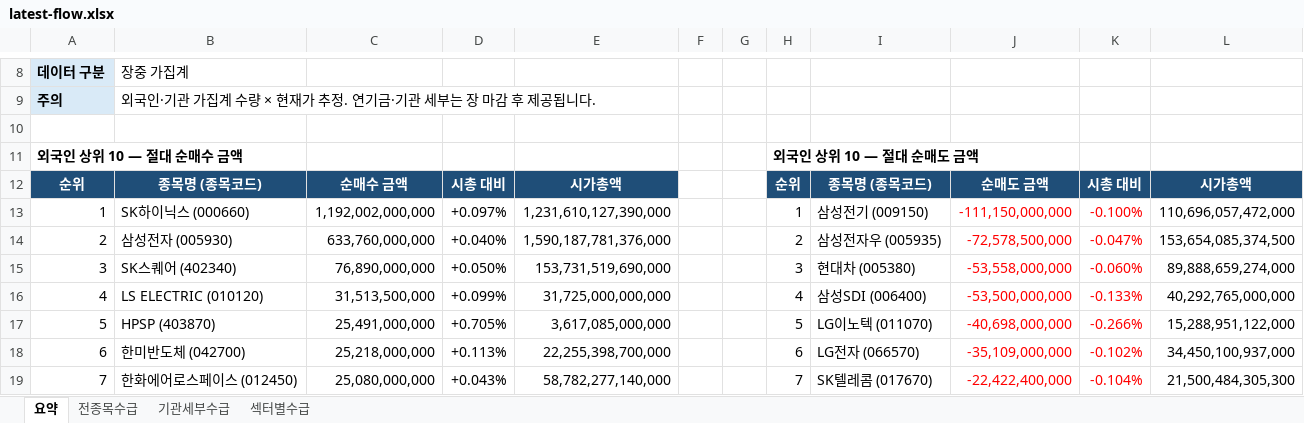
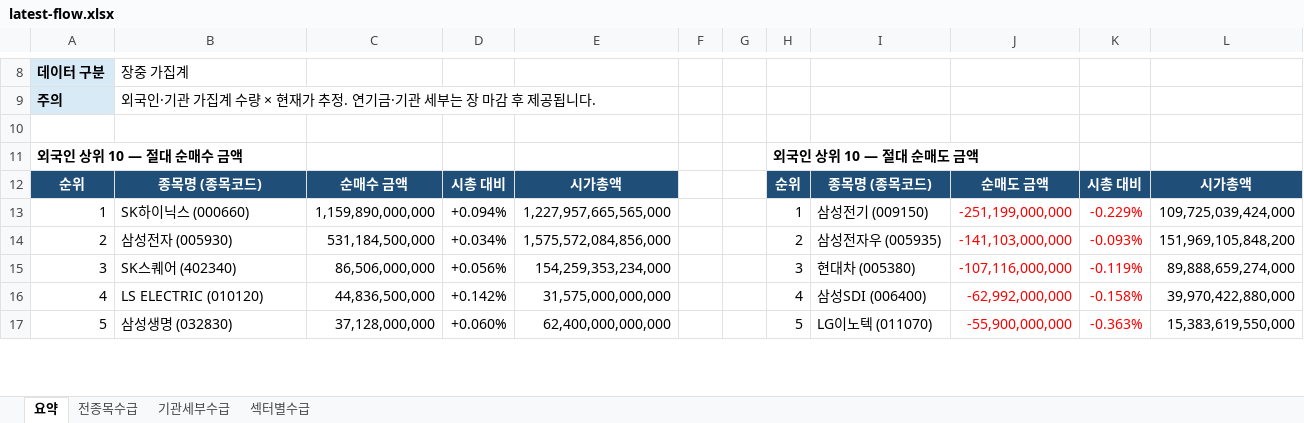
Before and after one commit to HeeChaNY/stock-market-dashboards, an Excel workbook: dashboard/latest-flow.xlsx, sheet 요약, drawn as a sheet; only a part is shown, gaps mark what is left out; values as stored, in another font and other column widths than the file's, no borders; removed rows and columns are numbered as before the commit, all else as after; the diff covers the shown part only; the diff names each change by its address in the sheet, - before the commit and + after, or states it on an @@ line.

```diff
--- a/dashboard/latest-flow.xlsx (sheet 요약)
+++ b/dashboard/latest-flow.xlsx (sheet 요약)
-C13: 1,192,002,000,000
+C13: 1,159,890,000,000
-D13: +0.097%
+D13: +0.094%
-E13: 1,231,610,127,390,000
+E13: 1,227,957,665,565,000
-J13: -111,150,000,000
+J13: -251,199,000,000
-K13: -0.100%
+K13: -0.229%
-L13: 110,696,057,472,000
+L13: 109,725,039,424,000
-C14: 633,760,000,000
+C14: 531,184,500,000
-D14: +0.040%
+D14: +0.034%
-E14: 1,590,187,781,376,000
+E14: 1,575,572,084,856,000
-J14: -72,578,500,000
+J14: -141,103,000,000
-K14: -0.047%
+K14: -0.093%
-L14: 153,654,085,374,500
+L14: 151,969,105,848,200
-C15: 76,890,000,000
+C15: 86,506,000,000
-D15: +0.050%
+D15: +0.056%
-E15: 153,731,519,690,000
+E15: 154,259,353,234,000
-J15: -53,558,000,000
+J15: -107,116,000,000
-K15: -0.060%
+K15: -0.119%
-C16: 31,513,500,000
+C16: 44,836,500,000
-D16: +0.099%
+D16: +0.142%
-E16: 31,725,000,000,000
+E16: 31,575,000,000,000
-J16: -53,500,000,000
+J16: -62,992,000,000
-K16: -0.133%
+K16: -0.158%
-L16: 40,292,765,000,000
+L16: 39,970,422,880,000
-B17: HPSP (403870)
+B17: 삼성생명 (032830)
-C17: 25,491,000,000
+C17: 37,128,000,000
-D17: +0.705%
+D17: +0.060%
-E17: 3,617,085,000,000
+E17: 62,400,000,000,000
-J17: -40,698,000,000
+J17: -55,900,000,000
-K17: -0.266%
+K17: -0.363%
-L17: 15,288,951,122,000
+L17: 15,383,619,550,000
-row 18: 6 | 한미반도체 (042700) | 25,218,000,000 | +0.113% | 22,255,398,700,000 |  |  | 6 | LG전자 (066570) | -35,109,000,000 | -0.102% | 34,450,100,937,000
-row 19: 7 | 한화에어로스페이스 (012450) | 25,080,000,000 | +0.043% | 58,782,277,140,000 |  |  | 7 | SK텔레콤 (017670) | -22,422,400,000 | -0.104% | 21,500,484,305,300
```
Also changed, not shown: 21 added rows, 19 removed rows and 95 edited cells elsewhere in this sheet, sheet 전종목수급, sheet 기관세부수급, sheet 섹터별수급, 1 other file.
